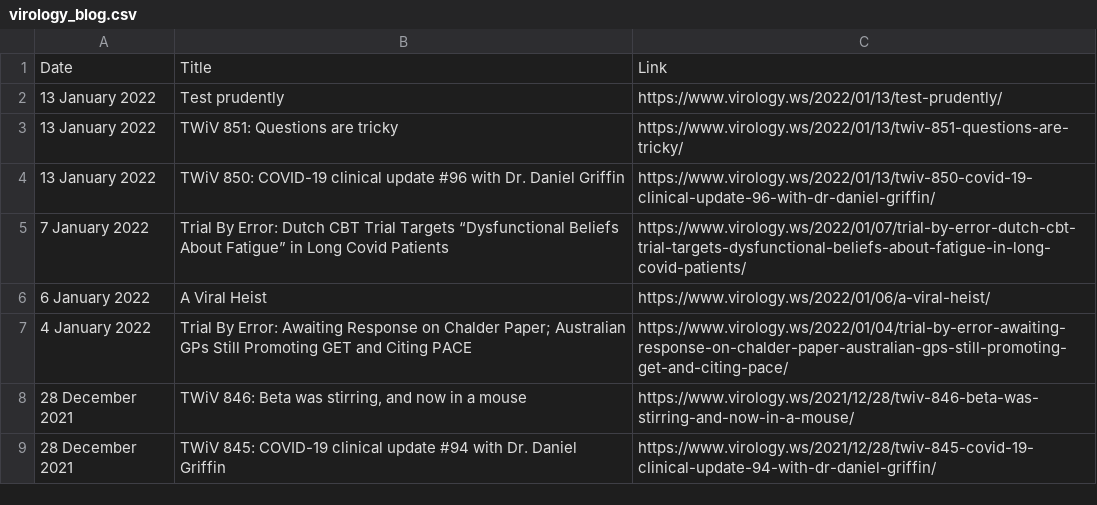
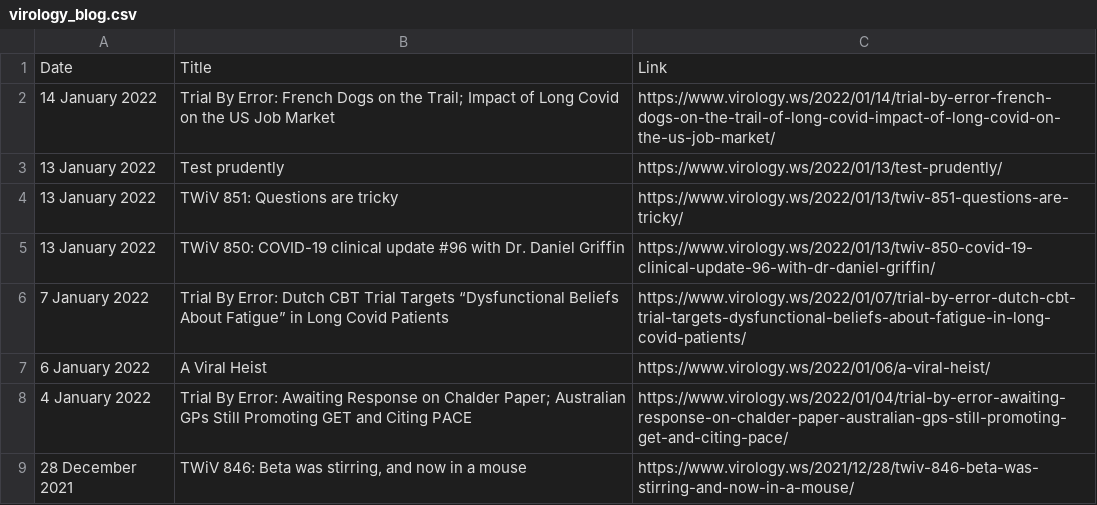
Before and after one commit to bbennett80/virology_blog, a CSV file: virology_blog.csv, drawn as a sheet; only a part is shown; the shorter side is filled out with more unchanged rows.

```diff
--- a/virology_blog.csv
+++ b/virology_blog.csv
@@ -1,2 +1,3 @@
 Date,Title,Link
+14 January 2022,Trial By Error: French Dogs on the Trail; Impact of Long Covid on the US Job Market,https://www.virology.ws/2022/01/14/trial-by-error-french-dogs-on-the-trail-of-long-covid-impact-of-long-covid-on-the-us-job-market/
 13 January 2022,Test prudently,https://www.virology.ws/2022/01/13/test-prudently/
```
